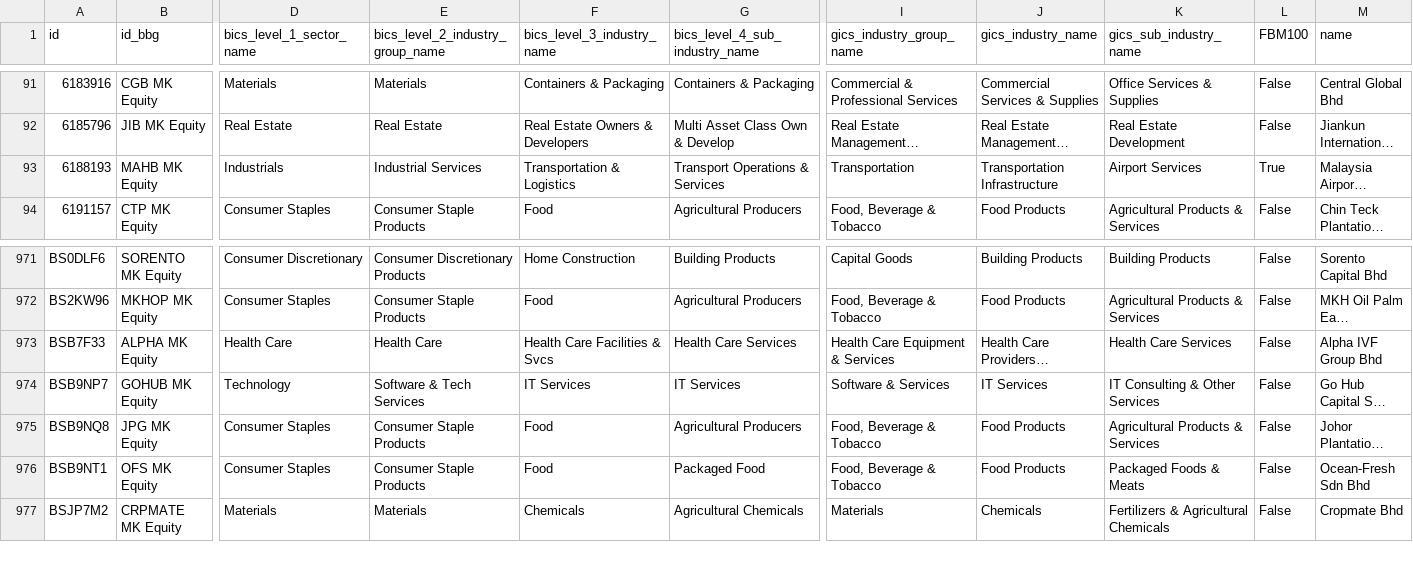
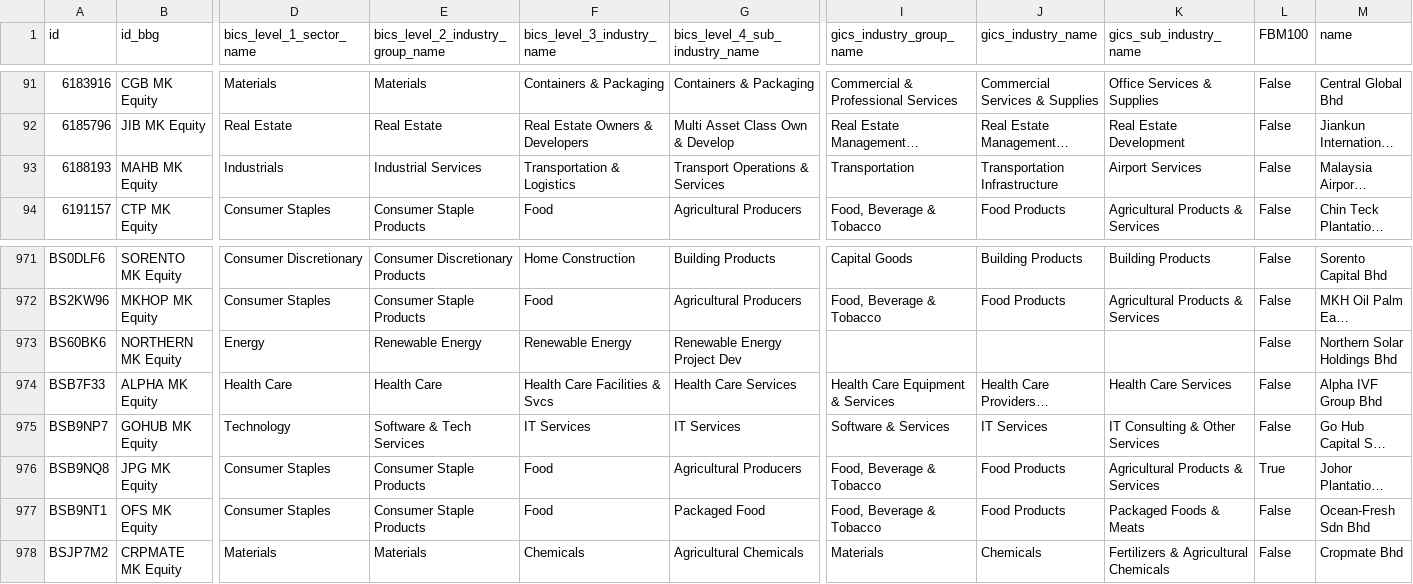
Before and after one commit to etq-quant/bursa, a CSV file: data/meta_data.csv, drawn as a sheet; only a part is shown, gaps mark what is left out; long unchanged cells end in …; addresses are those after the commit; rows hold the shown columns only; the diff names each change by its address in the sheet, - before the commit and + after, or states it on an @@ line.

Commit message:
[bot] commit

```diff
--- a/data/meta_data.csv
+++ b/data/meta_data.csv
-L93 (FBM100): True
+L93 (FBM100): False
+row 973: BS60BK6 | NORTHERN MK Equity | Energy | Renewable Energy | Renewable Energy | Renewable Energy Project Dev |  |  |  | False | Northern Solar Holdings Bhd
-L976 (FBM100): False
+L976 (FBM100): True
```
